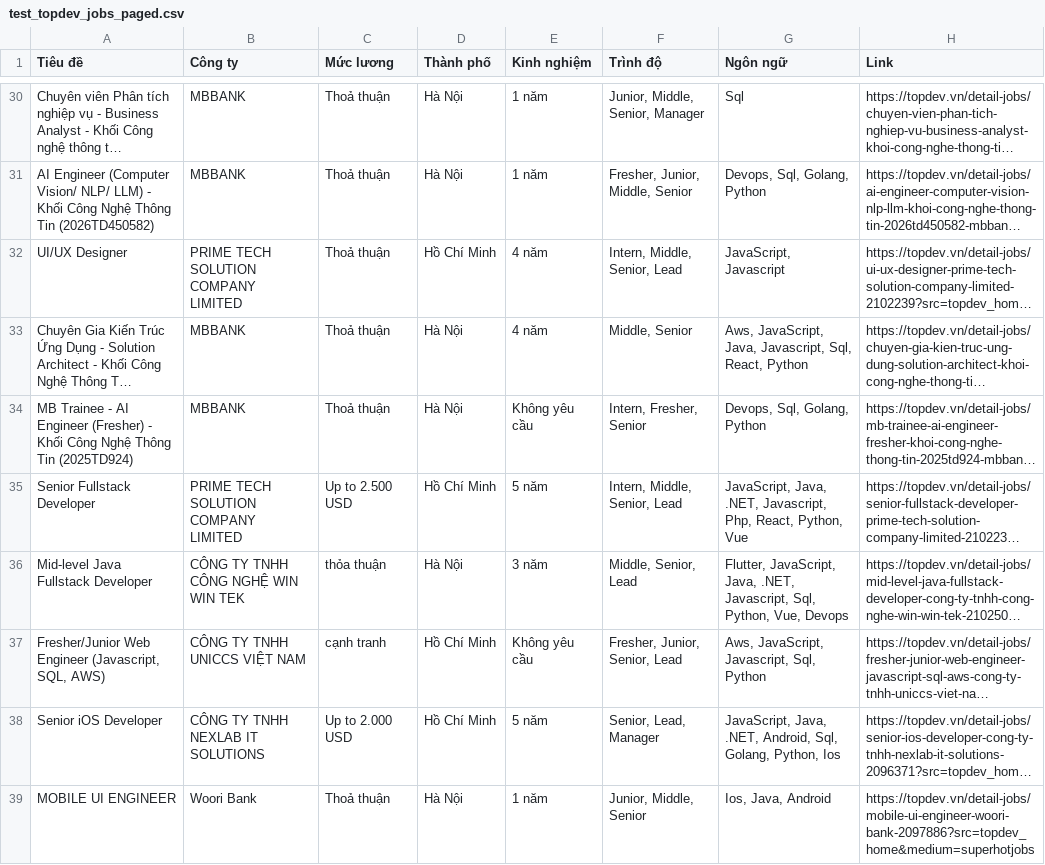
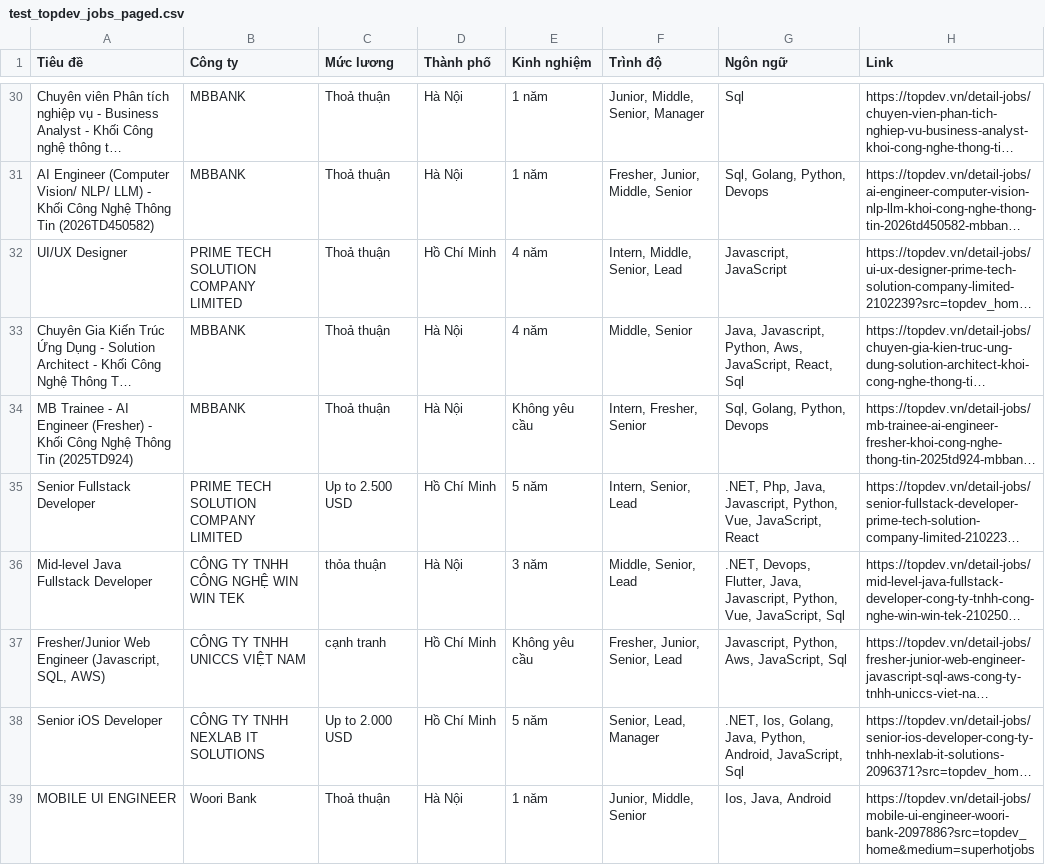
Before and after one commit to N-D-Tuan/Mining_CV_IT, a CSV file: ingestion/test_topdev_jobs_paged.csv, drawn as a sheet; only a part is shown, gaps mark what is left out; long unchanged cells end in …; the diff covers the shown part only; the diff names each change by its address in the sheet, - before the commit and + after, or states it on an @@ line.

```diff
--- a/ingestion/test_topdev_jobs_paged.csv
+++ b/ingestion/test_topdev_jobs_paged.csv
-G31 (Ngôn ngữ): Devops, Sql, Golang, Python
+G31 (Ngôn ngữ): Sql, Golang, Python, Devops
-G32 (Ngôn ngữ): JavaScript, Javascript
+G32 (Ngôn ngữ): Javascript, JavaScript
-G33 (Ngôn ngữ): Aws, JavaScript, Java, Javascript, Sql, React, Python
+G33 (Ngôn ngữ): Java, Javascript, Python, Aws, JavaScript, React, Sql
-G34 (Ngôn ngữ): Devops, Sql, Golang, Python
+G34 (Ngôn ngữ): Sql, Golang, Python, Devops
-F35 (Trình độ): Intern, Middle, Senior, Lead
+F35 (Trình độ): Intern, Senior, Lead
-G35 (Ngôn ngữ): JavaScript, Java, .NET, Javascript, Php, React, Python, Vue
+G35 (Ngôn ngữ): .NET, Php, Java, Javascript, Python, Vue, JavaScript, React
-G36 (Ngôn ngữ): Flutter, JavaScript, Java, .NET, Javascript, Sql, Python, Vue, Devops
+G36 (Ngôn ngữ): .NET, Devops, Flutter, Java, Javascript, Python, Vue, JavaScript, Sql
-G37 (Ngôn ngữ): Aws, JavaScript, Javascript, Sql, Python
+G37 (Ngôn ngữ): Javascript, Python, Aws, JavaScript, Sql
-G38 (Ngôn ngữ): JavaScript, Java, .NET, Android, Sql, Golang, Python, Ios
+G38 (Ngôn ngữ): .NET, Ios, Golang, Java, Python, Android, JavaScript, Sql
```
Also changed, not shown: 30 edited cells elsewhere in this file, 1 other file.
